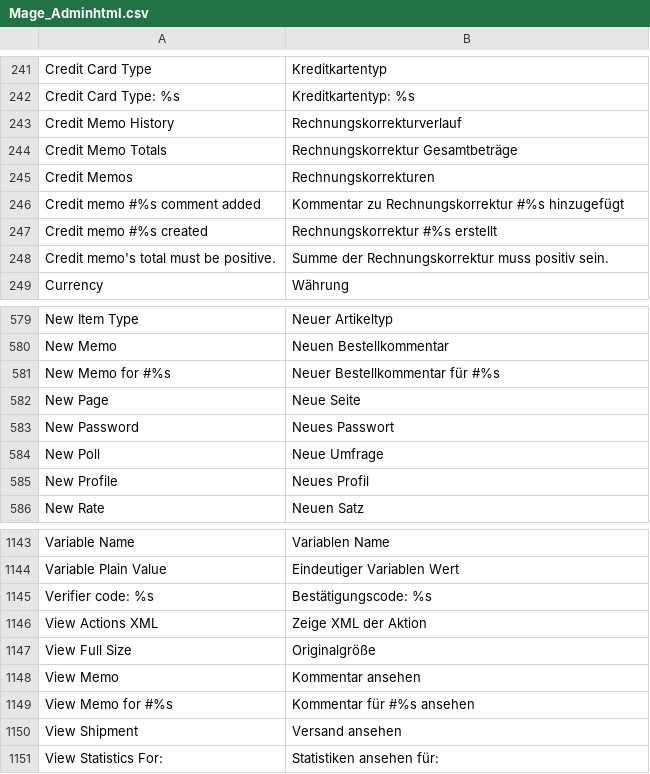
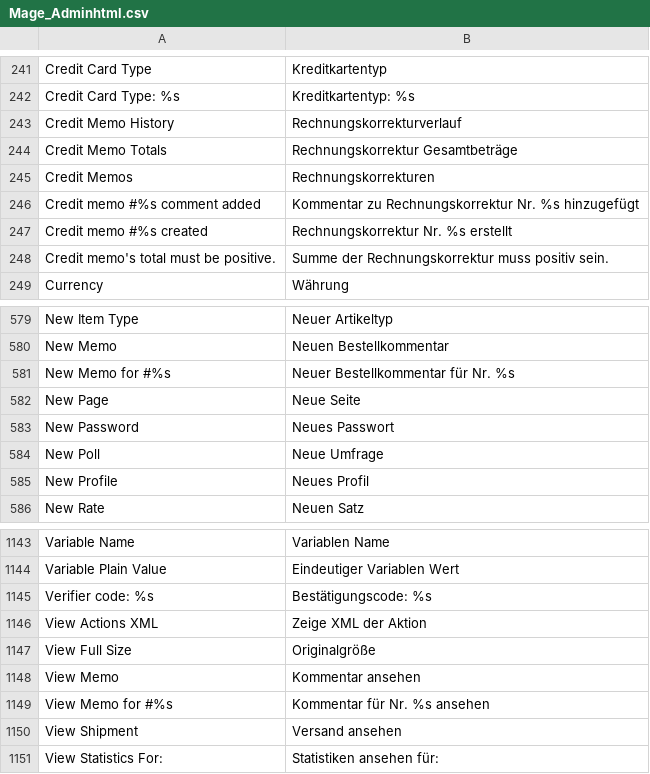
Before and after one commit to riconeitzel/German_LocalePack_de_DE, a CSV file: app/locale/de_DE/Mage_Adminhtml.csv, drawn as a sheet; only a part is shown, gaps mark what is left out.

```diff
--- a/app/locale/de_DE/Mage_Adminhtml.csv
+++ b/app/locale/de_DE/Mage_Adminhtml.csv
@@ -245,4 +245,4 @@
 "Credit Memos","Rechnungskorrekturen"
-"Credit memo #%s comment added","Kommentar zu Rechnungskorrektur #%s hinzugefügt"
-"Credit memo #%s created","Rechnungskorrektur #%s erstellt"
+"Credit memo #%s comment added","Kommentar zu Rechnungskorrektur Nr. %s hinzugefügt"
+"Credit memo #%s created","Rechnungskorrektur Nr. %s erstellt"
 "Credit memo's total must be positive.","Summe der Rechnungskorrektur muss positiv sein."
@@ -580,3 +580,3 @@
 "New Memo","Neuen Bestellkommentar"
-"New Memo for #%s","Neuer Bestellkommentar für #%s"
+"New Memo for #%s","Neuer Bestellkommentar für Nr. %s"
 "New Page","Neue Seite"
@@ -1148,3 +1148,3 @@
 "View Memo","Kommentar ansehen"
-"View Memo for #%s","Kommentar für #%s ansehen"
+"View Memo for #%s","Kommentar für Nr. %s ansehen"
 "View Shipment","Versand ansehen"
```
Also changed, not shown: app/locale/de_DE/Mage_Checkout.csv, app/locale/de_DE/Mage_Sales.csv.
